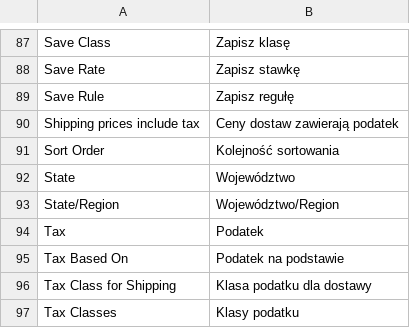
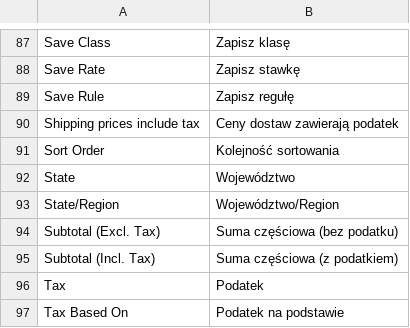
Before and after one commit to Zefiryn/2plus3d-sklep, a CSV file: app/locale/pl_PL/Mage_Tax.csv, drawn as a sheet; only a part is shown, gaps mark what is left out; the shorter side is filled out with more unchanged rows.

```diff
--- a/app/locale/pl_PL/Mage_Tax.csv
+++ b/app/locale/pl_PL/Mage_Tax.csv
@@ -93,2 +93,4 @@
 "State/Region","Województwo/Region"
+"Subtotal (Excl. Tax)","Suma częściowa (bez podatku)"
+"Subtotal (Incl. Tax)","Suma częściowa (z podatkiem)"
 "Tax","Podatek"
```
Also changed, not shown: app/locale/pl_PL/Mage_Sales.csv, 5 other files.
